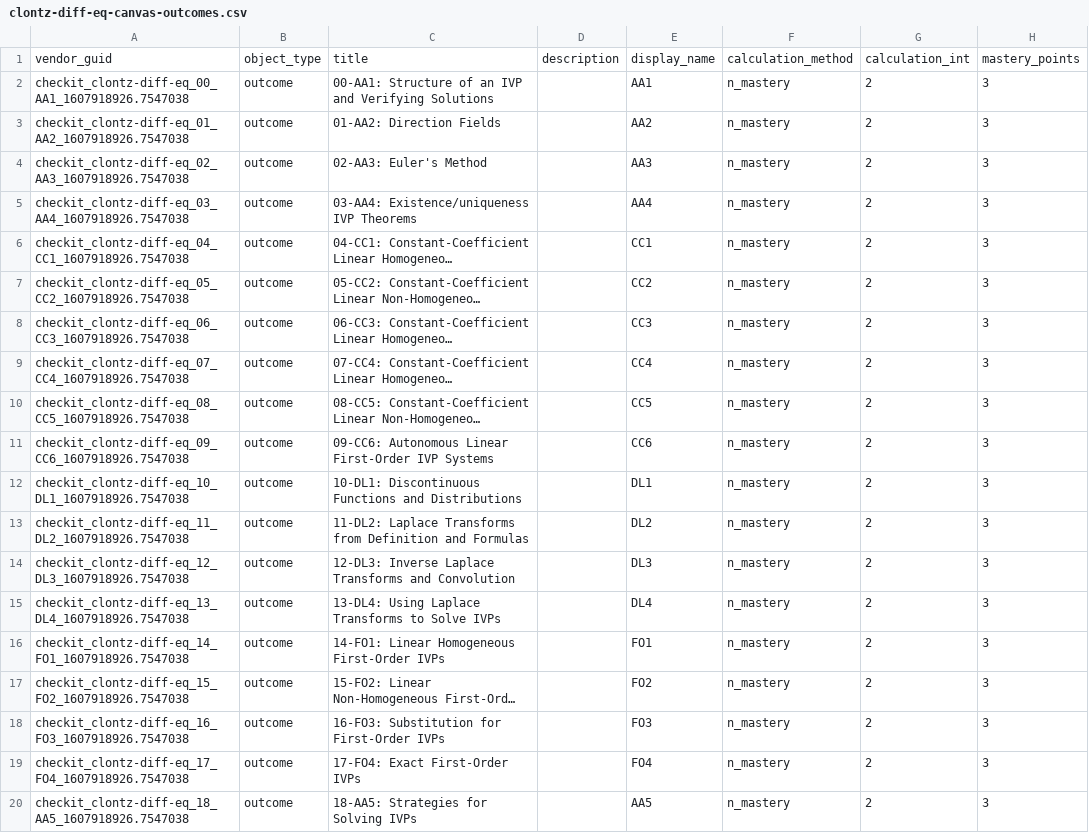
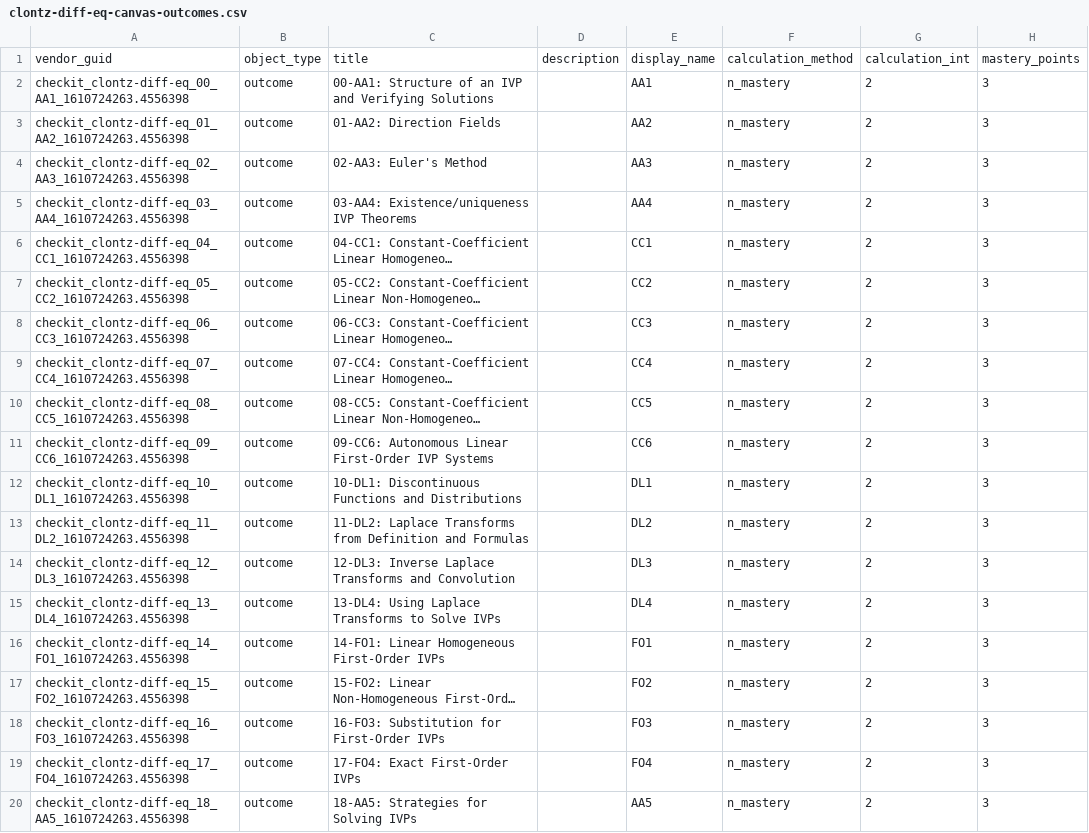
Before and after one commit to StevenClontz/checkit-clontz-diff-eq, a CSV file: builds/public/clontz-diff-eq-canvas-outcomes.csv, drawn as a sheet; only a part is shown; long unchanged cells end in …; the diff names each change by its address in the sheet, - before the commit and + after, or states it on an @@ line.

Commit message:
update public build

```diff
--- a/builds/public/clontz-diff-eq-canvas-outcomes.csv
+++ b/builds/public/clontz-diff-eq-canvas-outcomes.csv
-A2: checkit_clontz-diff-eq_00_AA1_1607918926.7547038
+A2: checkit_clontz-diff-eq_00_AA1_1610724263.4556398
-A3: checkit_clontz-diff-eq_01_AA2_1607918926.7547038
+A3: checkit_clontz-diff-eq_01_AA2_1610724263.4556398
-A4: checkit_clontz-diff-eq_02_AA3_1607918926.7547038
+A4: checkit_clontz-diff-eq_02_AA3_1610724263.4556398
-A5: checkit_clontz-diff-eq_03_AA4_1607918926.7547038
+A5: checkit_clontz-diff-eq_03_AA4_1610724263.4556398
-A6: checkit_clontz-diff-eq_04_CC1_1607918926.7547038
+A6: checkit_clontz-diff-eq_04_CC1_1610724263.4556398
-A7: checkit_clontz-diff-eq_05_CC2_1607918926.7547038
+A7: checkit_clontz-diff-eq_05_CC2_1610724263.4556398
-A8: checkit_clontz-diff-eq_06_CC3_1607918926.7547038
+A8: checkit_clontz-diff-eq_06_CC3_1610724263.4556398
-A9: checkit_clontz-diff-eq_07_CC4_1607918926.7547038
+A9: checkit_clontz-diff-eq_07_CC4_1610724263.4556398
-A10: checkit_clontz-diff-eq_08_CC5_1607918926.7547038
+A10: checkit_clontz-diff-eq_08_CC5_1610724263.4556398
-A11: checkit_clontz-diff-eq_09_CC6_1607918926.7547038
+A11: checkit_clontz-diff-eq_09_CC6_1610724263.4556398
-A12: checkit_clontz-diff-eq_10_DL1_1607918926.7547038
+A12: checkit_clontz-diff-eq_10_DL1_1610724263.4556398
-A13: checkit_clontz-diff-eq_11_DL2_1607918926.7547038
+A13: checkit_clontz-diff-eq_11_DL2_1610724263.4556398
-A14: checkit_clontz-diff-eq_12_DL3_1607918926.7547038
+A14: checkit_clontz-diff-eq_12_DL3_1610724263.4556398
-A15: checkit_clontz-diff-eq_13_DL4_1607918926.7547038
+A15: checkit_clontz-diff-eq_13_DL4_1610724263.4556398
-A16: checkit_clontz-diff-eq_14_FO1_1607918926.7547038
+A16: checkit_clontz-diff-eq_14_FO1_1610724263.4556398
-A17: checkit_clontz-diff-eq_15_FO2_1607918926.7547038
+A17: checkit_clontz-diff-eq_15_FO2_1610724263.4556398
-A18: checkit_clontz-diff-eq_16_FO3_1607918926.7547038
+A18: checkit_clontz-diff-eq_16_FO3_1610724263.4556398
-A19: checkit_clontz-diff-eq_17_FO4_1607918926.7547038
+A19: checkit_clontz-diff-eq_17_FO4_1610724263.4556398
-A20: checkit_clontz-diff-eq_18_AA5_1607918926.7547038
+A20: checkit_clontz-diff-eq_18_AA5_1610724263.4556398
```
Also changed, not shown: 2 other files.
